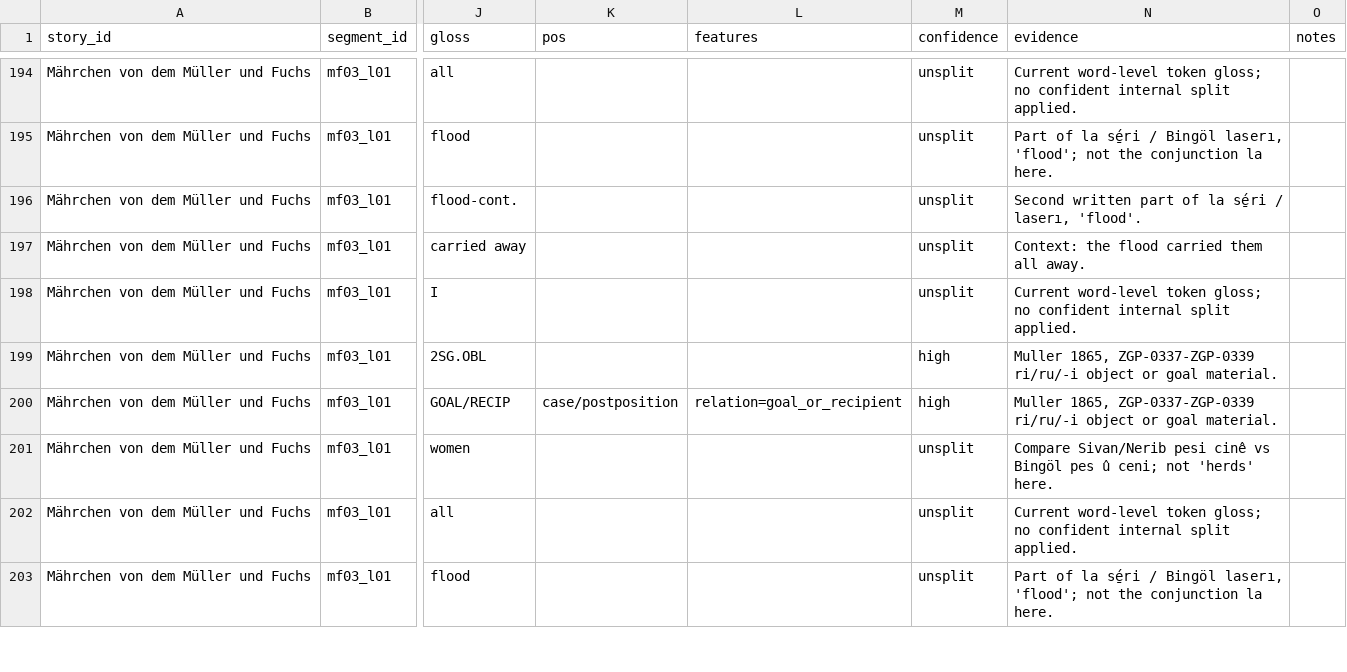
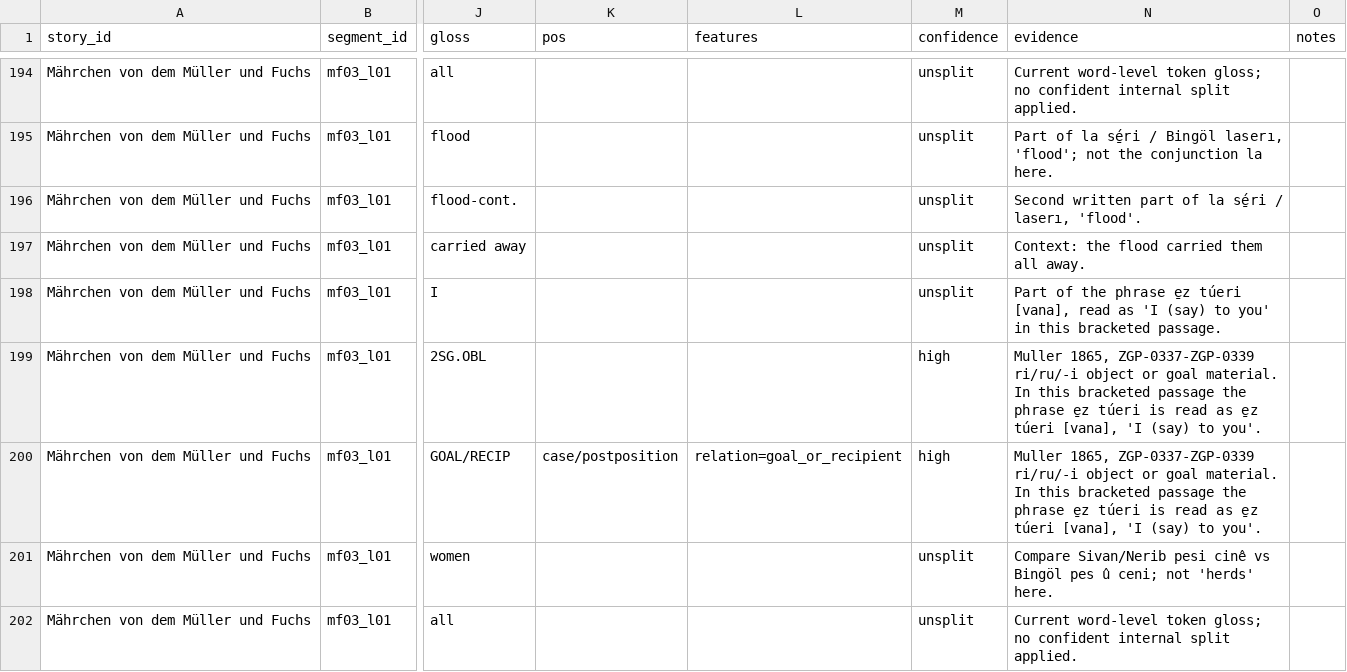
Before and after one commit to stronganchor/zazaki-texts, a TSV file: texts/lerch/degirmenci-ve-tilki/morphemes.tsv, drawn as a sheet; only a part is shown, gaps mark what is left out; the shorter side is filled out with more unchanged rows; the diff names each change by its address in the sheet, - before the commit and + after, or states it on an @@ line.

Commit message:
Annotate Miller Fox bracketed passage

```diff
--- a/texts/lerch/degirmenci-ve-tilki/morphemes.tsv
+++ b/texts/lerch/degirmenci-ve-tilki/morphemes.tsv
-N198 (evidence): Current word-level token gloss; no confident internal split applied.
+N198 (evidence): Part of the phrase e̱z túeri [vana], read as 'I (say) to you' in this bracketed passage.
-N199:N200 (evidence): …goal material.
+N199:N200 (evidence): …goal material. In this bracketed passage the phrase e̱z túeri is read as e̱z túeri [vana], 'I (say) to you'.
```
Also changed, not shown: 3 other files.
